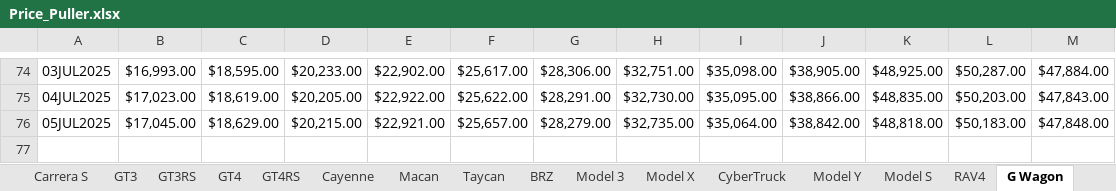
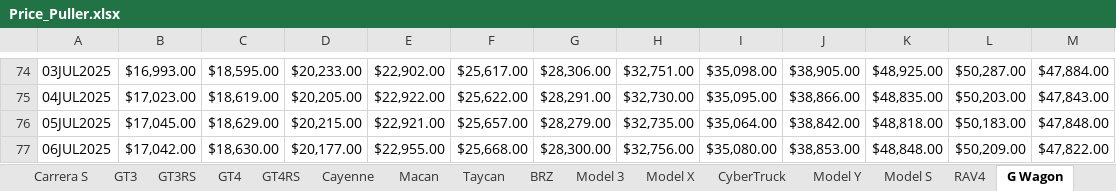
Before and after one commit to CantCommitRiteNow/Price-Puller---Used-Cars, an Excel workbook: Price_Puller.xlsx, sheet G Wagon, drawn as a sheet; only a part is shown, gaps mark what is left out; values as stored, in another font and other column widths than the file's, no borders; conditional formats not drawn; the diff names each change by its address in the sheet, - before the commit and + after, or states it on an @@ line.

```diff
--- a/Price_Puller.xlsx (sheet G Wagon)
+++ b/Price_Puller.xlsx (sheet G Wagon)
+row 77: 06JUL2025 | $17,042.00 | $18,630.00 | $20,177.00 | $22,955.00 | $25,668.00 | $28,300.00 | $32,756.00 | $35,080.00 | $38,853.00 | $48,848.00 | $50,209.00 | $47,822.00
```
Also changed, not shown: sheet SQ5, sheet Q5, sheet Wrangler, sheet C63 AMG, sheet Cayenne, sheet BRZ, 37 more sheets.
